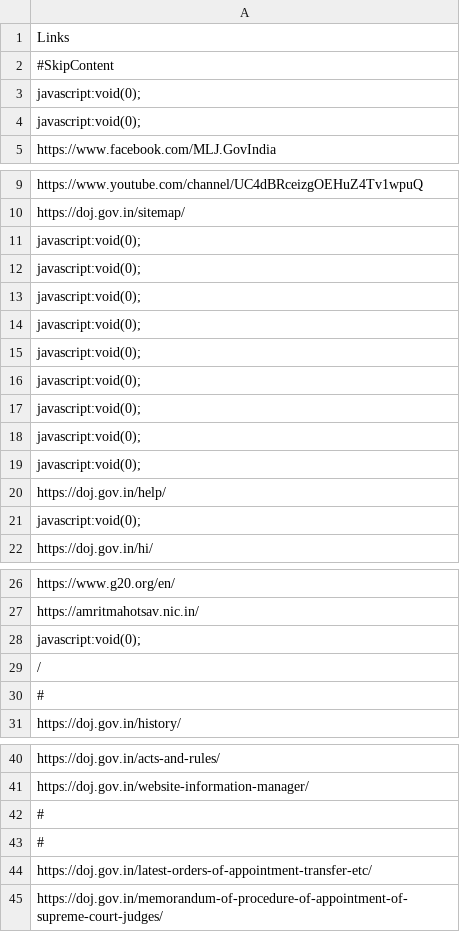
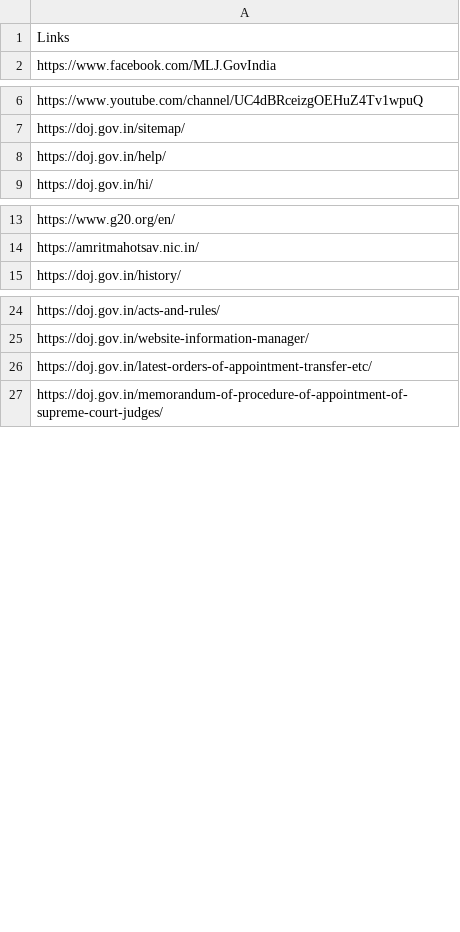
Before and after one commit to capybara-brain346/atjbot, a CSV file: bot/data/links/links.csv, drawn as a sheet; only a part is shown, gaps mark what is left out; the diff covers the shown part only.

```diff
--- a/bot/data/links/links.csv
+++ b/bot/data/links/links.csv
@@ -1,5 +1,2 @@
 Links
-#SkipContent
-javascript:void(0);
-javascript:void(0);
 https://www.facebook.com/MLJ.GovIndia
@@ -10,13 +7,3 @@ https://www.youtube.com/channel/UC4dBRceizgOEHuZ4Tv1wpuQ
 https://doj.gov.in/sitemap/
-javascript:void(0);
-javascript:void(0);
-javascript:void(0);
-javascript:void(0);
-javascript:void(0);
-javascript:void(0);
-javascript:void(0);
-javascript:void(0);
-javascript:void(0);
 https://doj.gov.in/help/
-javascript:void(0);
 https://doj.gov.in/hi/
@@ -27,5 +14,2 @@ https://www.g20.org/en/
 https://amritmahotsav.nic.in/
-javascript:void(0);
-/
-#
 https://doj.gov.in/history/
@@ -41,4 +25,2 @@ https://doj.gov.in/acts-and-rules/
 https://doj.gov.in/website-information-manager/
-#
-#
 https://doj.gov.in/latest-orders-of-appointment-transfer-etc/
```
Also changed, not shown: 38 removed rows elsewhere in this file, 1 other file.
